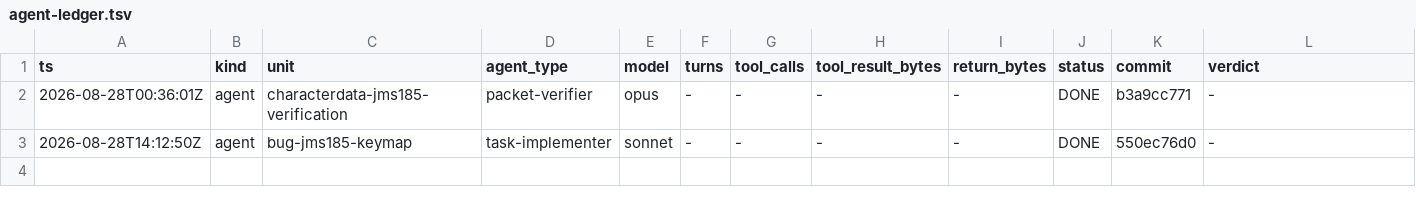
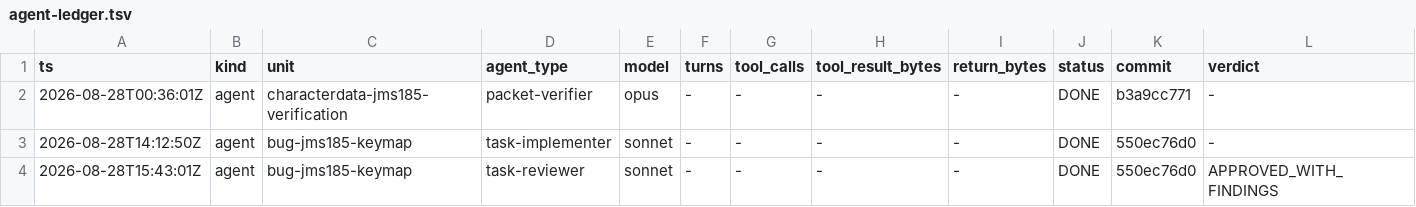
Before and after one commit to Chronicle20/atlas, a TSV file: docs/tasks/task-273-jms185-channel-enter-crash/agent-ledger.tsv, drawn as a sheet; only a part is shown; rows hold the shown columns only; the diff names each change by its address in the sheet, - before the commit and + after, or states it on an @@ line.

Commit message:
docs(task-273): review artifact and ledger row for the keymap fix

```diff
--- a/docs/tasks/task-273-jms185-channel-enter-crash/agent-ledger.tsv
+++ b/docs/tasks/task-273-jms185-channel-enter-crash/agent-ledger.tsv
+row 4: 2026-08-28T15:43:01Z | agent | bug-jms185-keymap | task-reviewer | sonnet | - | - | - | - | DONE | 550ec76d0 | APPROVED_WITH_FINDINGS
```
Also changed, not shown: 1 other file.
